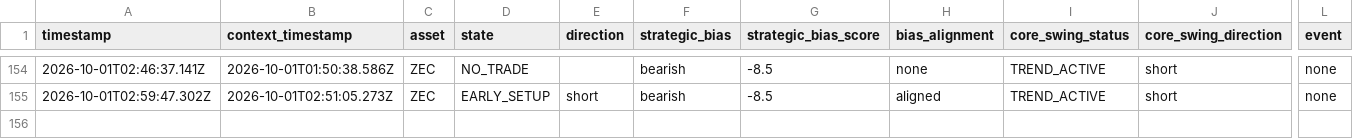
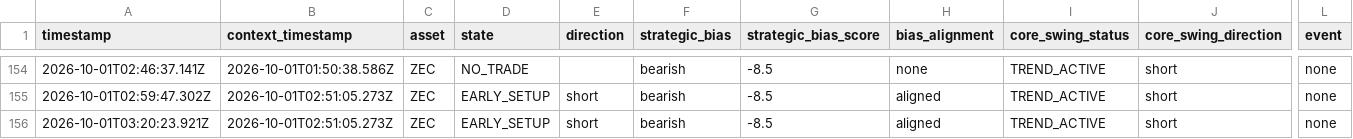
Before and after one commit to themooje412/btc-market-data-collector, a CSV file: assets/zec/execution_history.csv, drawn as a sheet; only a part is shown, gaps mark what is left out; rows hold the shown columns only; the diff names each change by its address in the sheet, - before the commit and + after, or states it on an @@ line.

```diff
--- a/assets/zec/execution_history.csv
+++ b/assets/zec/execution_history.csv
+row 156: 2026-10-01T03:20:23.921Z | 2026-10-01T02:51:05.273Z | ZEC | EARLY_SETUP | short | bearish | -8.5 | aligned | TREND_ACTIVE | short | none
```
Also changed, not shown: 8 other files.
